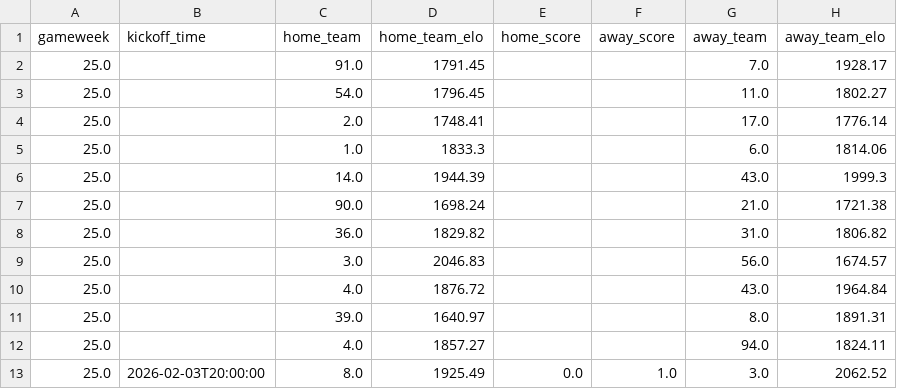
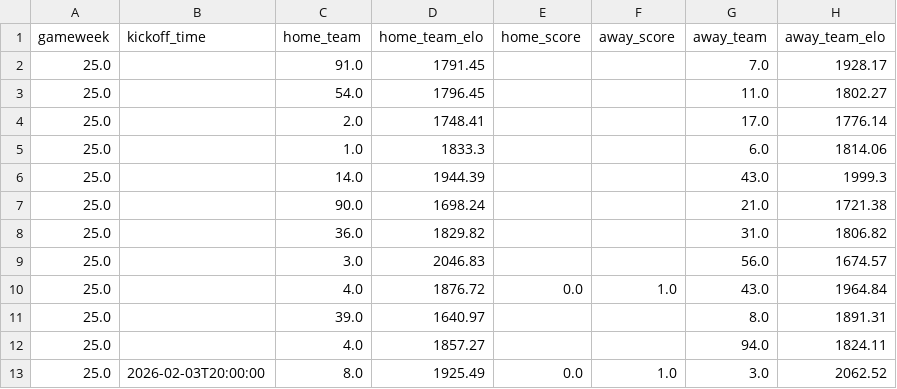
Before and after one commit to rohanwalyat/FPL-Elo-Insights, a CSV file: data/2025-2026/By Gameweek/GW25/matches.csv, drawn as a sheet; only a part is shown; the diff names each change by its address in the sheet, - before the commit and + after, or states it on an @@ line.

```diff
--- a/data/2025-2026/By Gameweek/GW25/matches.csv
+++ b/data/2025-2026/By Gameweek/GW25/matches.csv
-E10 (home_score): (empty)
+E10 (home_score): 0.0
-F10 (away_score): (empty)
+F10 (away_score): 1.0
```
Also changed, not shown: data/2025-2026/By Gameweek/GW24/matches.csv, data/2025-2026/By Tournament/EFL Cup/GW25/matches.csv, 3 other files.
